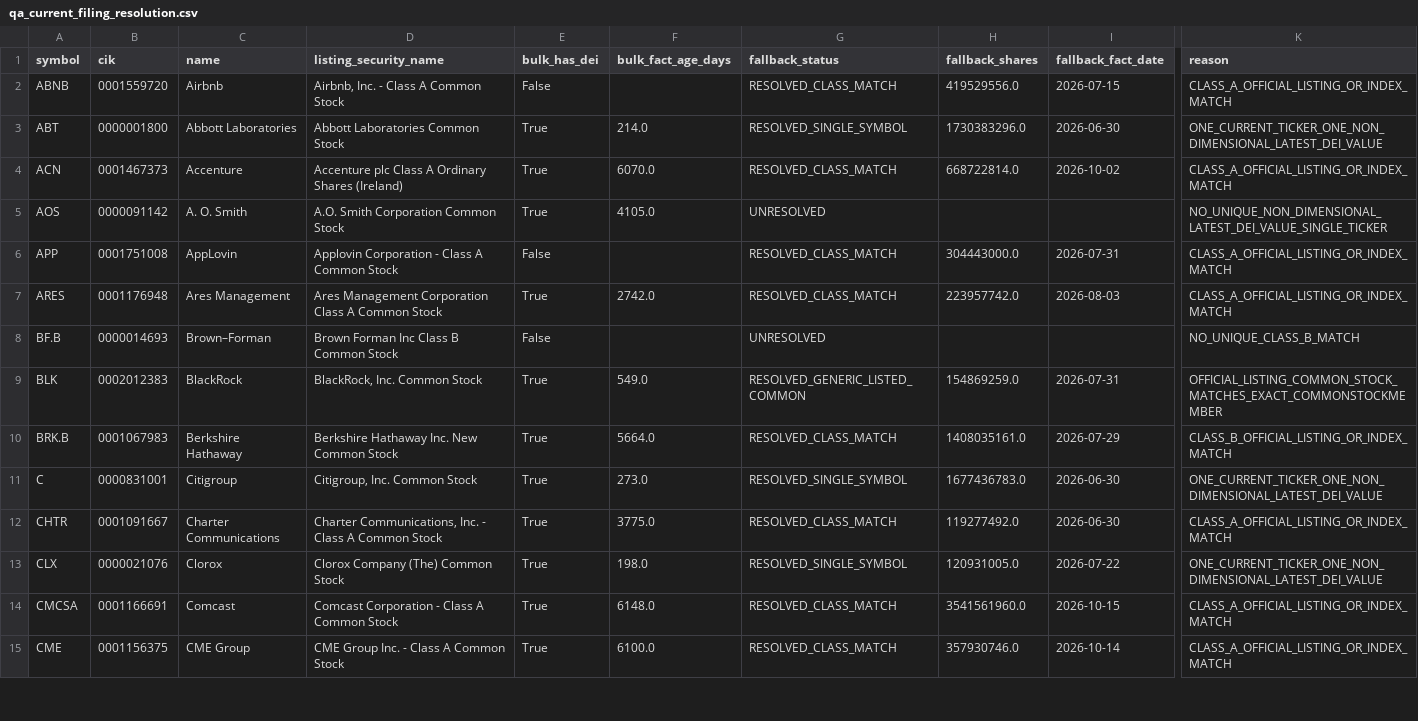
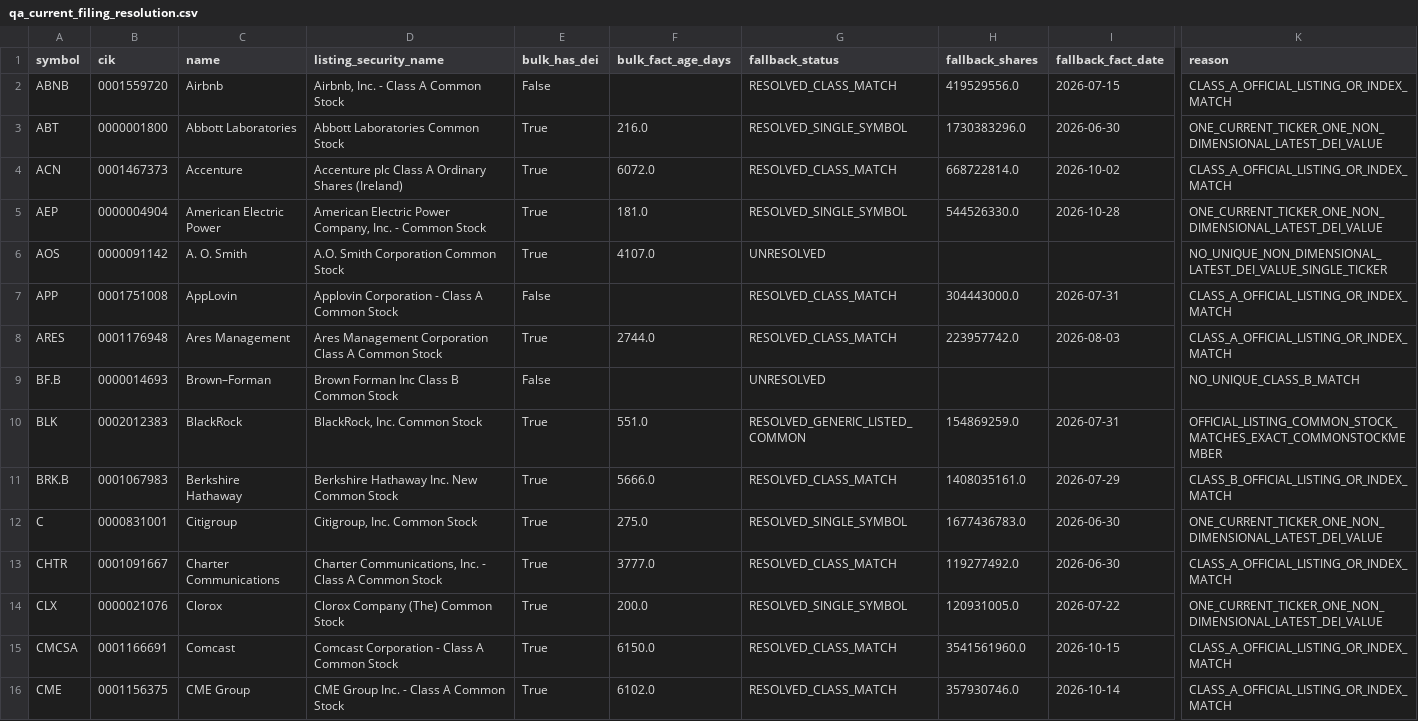
Before and after one commit to nb788/ChatGPT-stock-lab, a CSV file: data/qa_current_filing_resolution.csv, drawn as a sheet; only a part is shown, gaps mark what is left out; addresses are those after the commit; rows hold the shown columns only; the diff covers the shown part only; the diff names each change by its address in the sheet, - before the commit and + after, or states it on an @@ line.

```diff
--- a/data/qa_current_filing_resolution.csv
+++ b/data/qa_current_filing_resolution.csv
-F3 (bulk_fact_age_days): 214.0
+F3 (bulk_fact_age_days): 216.0
-F4 (bulk_fact_age_days): 6070.0
+F4 (bulk_fact_age_days): 6072.0
+row 5: AEP | 0000004904 | American Electric Power | American Electric Power Company, Inc. - Common Stock | True | 181.0 | RESOLVED_SINGLE_SYMBOL | 544526330.0 | 2026-10-28 | ONE_CURRENT_TICKER_ONE_NON_DIMENSIONAL_LATEST_DEI_VALUE
-F6 (bulk_fact_age_days): 4105.0
+F6 (bulk_fact_age_days): 4107.0
-F8 (bulk_fact_age_days): 2742.0
+F8 (bulk_fact_age_days): 2744.0
-F10 (bulk_fact_age_days): 549.0
+F10 (bulk_fact_age_days): 551.0
-F11 (bulk_fact_age_days): 5664.0
+F11 (bulk_fact_age_days): 5666.0
-F12 (bulk_fact_age_days): 273.0
+F12 (bulk_fact_age_days): 275.0
-F13 (bulk_fact_age_days): 3775.0
+F13 (bulk_fact_age_days): 3777.0
-F14 (bulk_fact_age_days): 198.0
+F14 (bulk_fact_age_days): 200.0
-F15 (bulk_fact_age_days): 6148.0
+F15 (bulk_fact_age_days): 6150.0
-F16 (bulk_fact_age_days): 6100.0
+F16 (bulk_fact_age_days): 6102.0
```
Also changed, not shown: 1 added row and 35 edited cells elsewhere in this file, data/qa_current_coverage.csv, data/qa_current_exception_latest_filings.csv, 11 other files.
